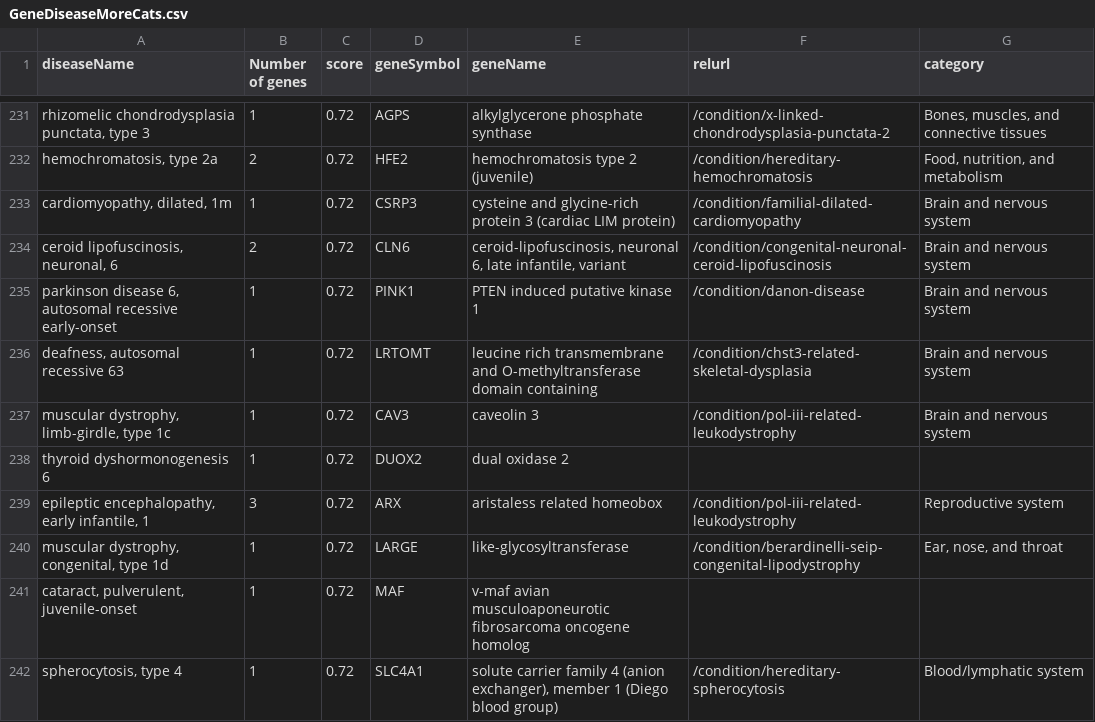
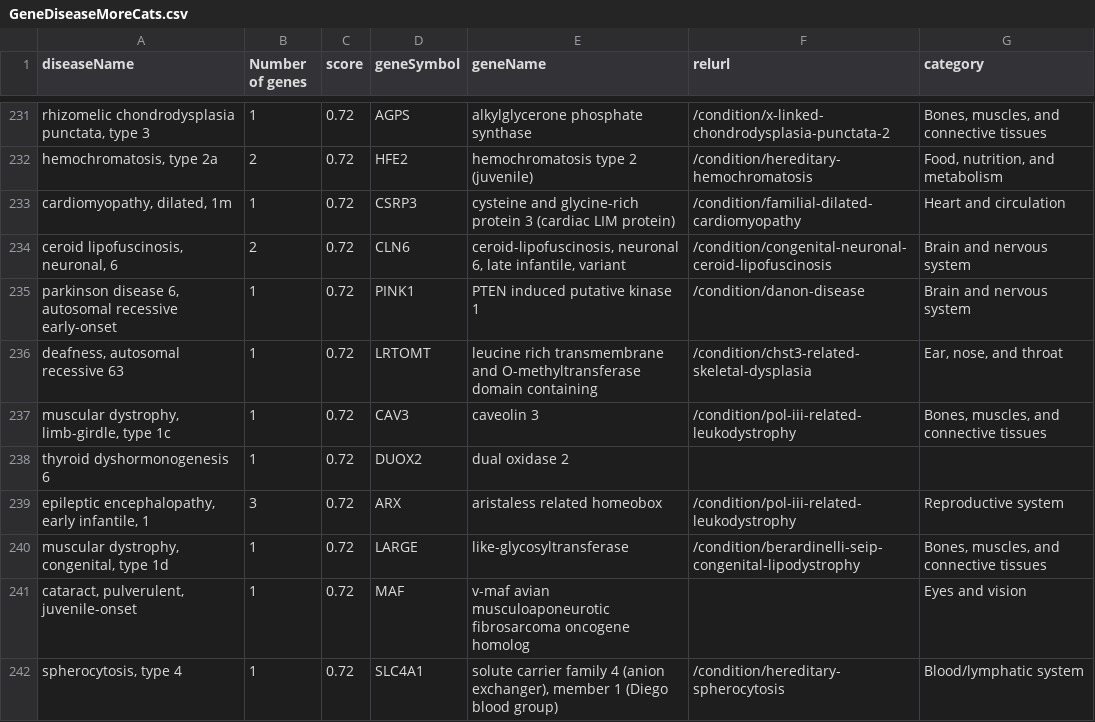
Before and after one commit to dbricare/genediseaselink, a CSV file: GeneDiseaseMoreCats.csv, drawn as a sheet; only a part is shown, gaps mark what is left out; the diff covers the shown part only; the diff names each change by its address in the sheet, - before the commit and + after, or states it on an @@ line.

```diff
--- a/GeneDiseaseMoreCats.csv
+++ b/GeneDiseaseMoreCats.csv
-G233 (category): Brain and nervous system
+G233 (category): Heart and circulation
-G236 (category): Brain and nervous system
+G236 (category): Ear, nose, and throat
-G237 (category): Brain and nervous system
+G237 (category): Bones, muscles, and connective tissues
-G240 (category): Ear, nose, and throat
+G240 (category): Bones, muscles, and connective tissues
-G241 (category): (empty)
+G241 (category): Eyes and vision
```
Also changed, not shown: 39 edited cells elsewhere in this file, 4 other files.
